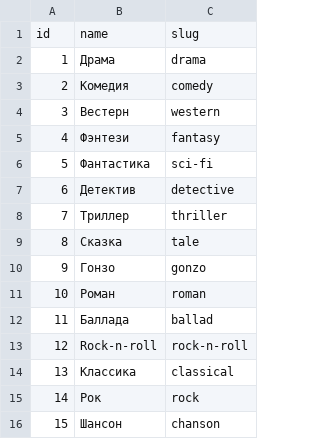
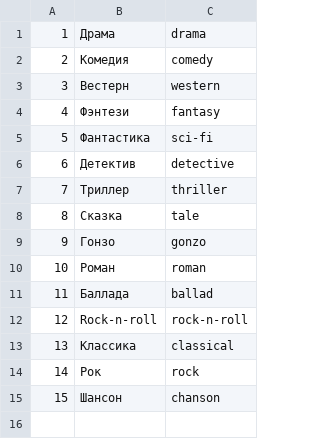
Before and after one commit to RusanovaAnna/api_yamdb-1, a CSV file: api_yamdb/static/data/genre.csv, drawn as a sheet.

```diff
--- a/api_yamdb/static/data/genre.csv
+++ b/api_yamdb/static/data/genre.csv
@@ -1,2 +1 @@
-id,name,slug
 1,Драма,drama
```
Also changed, not shown: 2 other files.
